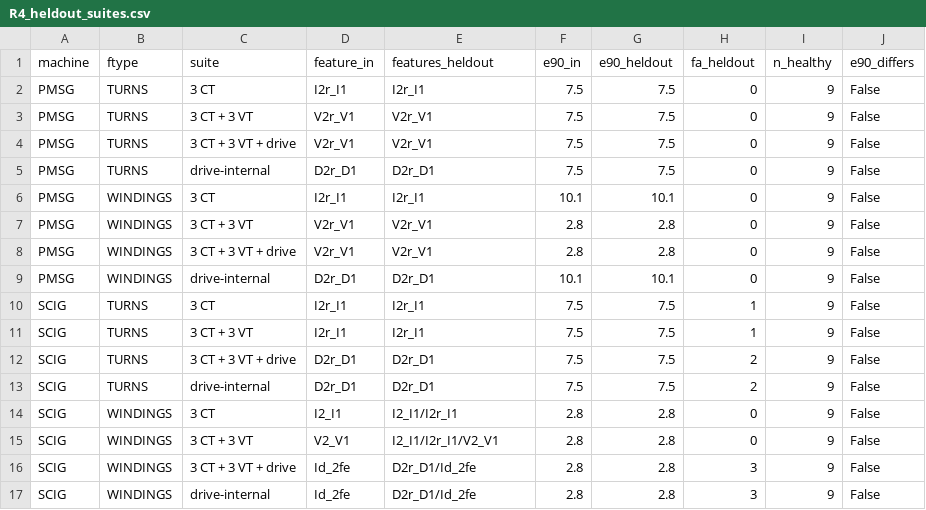
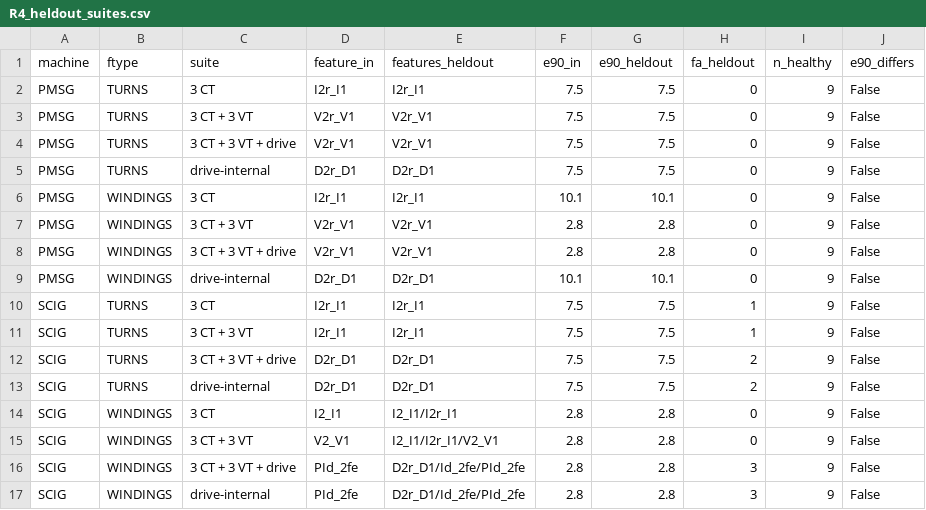
Before and after one commit to htcanseven/Claude, a CSV file: results/tables/R4_heldout_suites.csv, drawn as a sheet.

```diff
--- a/results/tables/R4_heldout_suites.csv
+++ b/results/tables/R4_heldout_suites.csv
@@ -15,3 +15,3 @@ SCIG,WINDINGS,3 CT,I2_I1,I2_I1/I2r_I1,2.8,2.8,0,9,False
 SCIG,WINDINGS,3 CT + 3 VT,V2_V1,I2_I1/I2r_I1/V2_V1,2.8,2.8,0,9,False
-SCIG,WINDINGS,3 CT + 3 VT + drive,Id_2fe,D2r_D1/Id_2fe,2.8,2.8,3,9,False
-SCIG,WINDINGS,drive-internal,Id_2fe,D2r_D1/Id_2fe,2.8,2.8,3,9,False
+SCIG,WINDINGS,3 CT + 3 VT + drive,PId_2fe,D2r_D1/Id_2fe/PId_2fe,2.8,2.8,3,9,False
+SCIG,WINDINGS,drive-internal,PId_2fe,D2r_D1/Id_2fe/PId_2fe,2.8,2.8,3,9,False
```
Also changed, not shown: results/tables/R3_e90.csv, results/tables/R4_decision_bylevel.csv, 14 other files.
